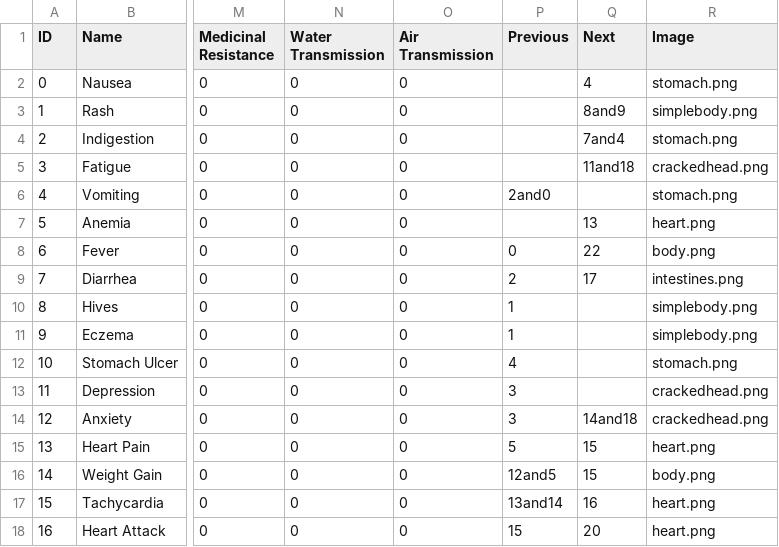
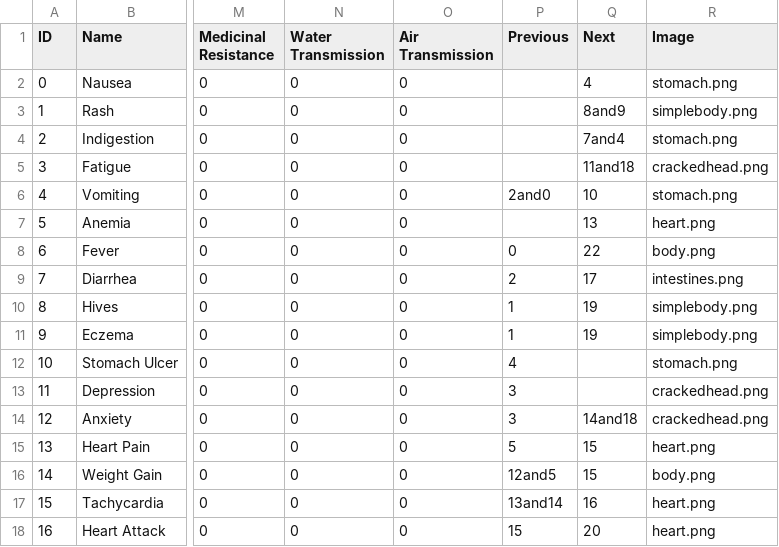
Before and after one commit to gbc1230/browndemic, a CSV file: resources/Parasite.csv, drawn as a sheet; only a part is shown, gaps mark what is left out; the diff names each change by its address in the sheet, - before the commit and + after, or states it on an @@ line.

Commit message:
Fully functional parasite

```diff
--- a/resources/Parasite.csv
+++ b/resources/Parasite.csv
-Q6 (Next): (empty)
+Q6 (Next): 10
-Q10:Q11 (Next): (empty)
+Q10:Q11 (Next): 19
```
